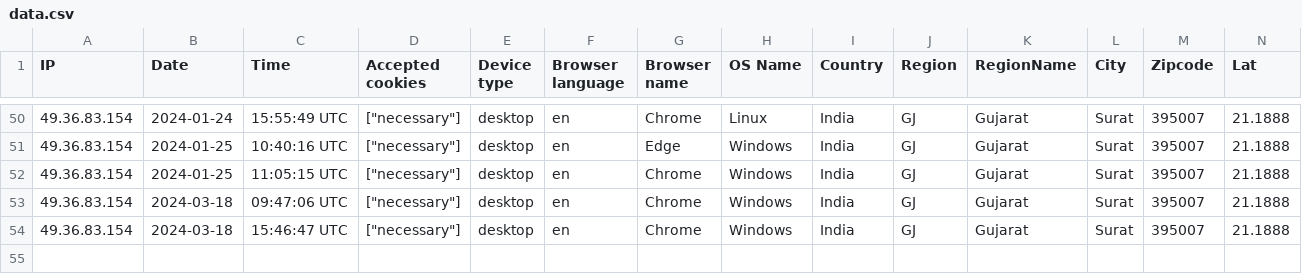
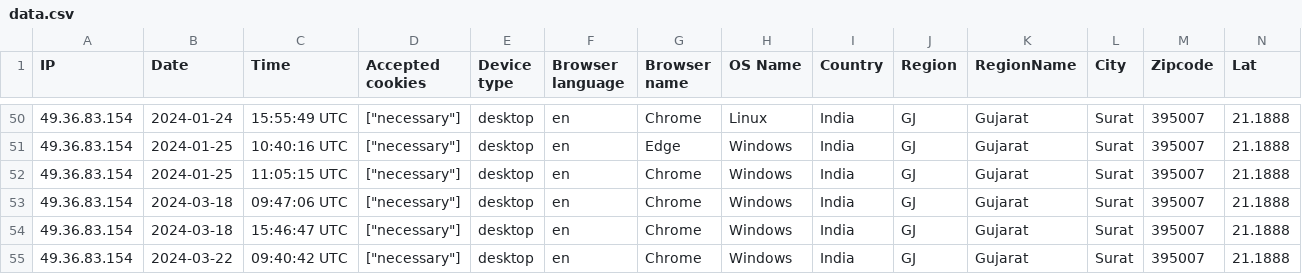
Before and after one commit to sheycamille/gfs-manager, a CSV file: storage/uploads/sample/data.csv, drawn as a sheet; only a part is shown, gaps mark what is left out; rows hold the shown columns only; the diff names each change by its address in the sheet, - before the commit and + after, or states it on an @@ line.

```diff
--- a/storage/uploads/sample/data.csv
+++ b/storage/uploads/sample/data.csv
+row 55: 49.36.83.154 | 2024-03-22 | 09:40:42 UTC | ["necessary"] | desktop | en | Chrome | Windows | India | GJ | Gujarat | Surat | 395007 | 21.1888
```
Also changed, not shown: 5 other files.
